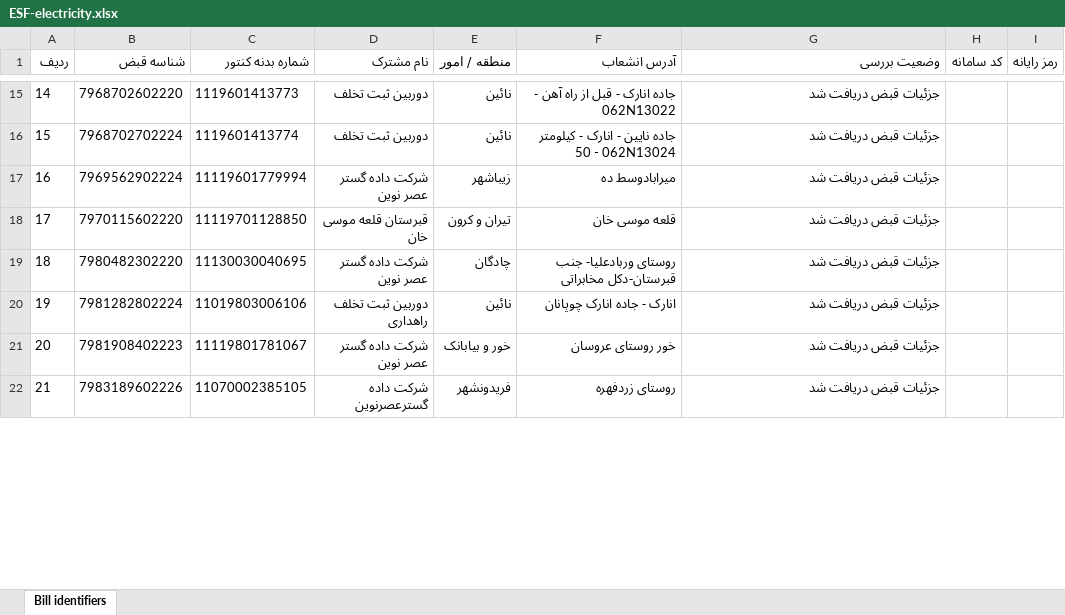
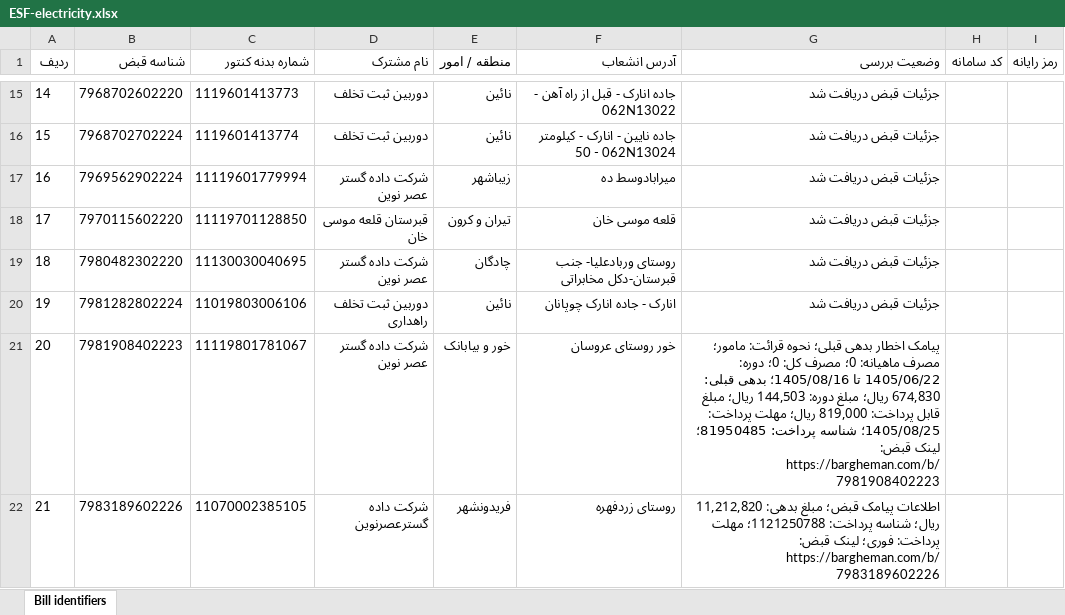
Before and after one commit to hosseincollege/rahyar-front, an Excel workbook: src/provinces/ESF-electricity.xlsx, sheet Bill identifiers, drawn as a sheet; only a part is shown, gaps mark what is left out; values as stored, in another font and other column widths than the file's, no borders; the diff covers the shown part only; the diff names each change by its address in the sheet, - before the commit and + after, or states it on an @@ line.

```diff
--- a/src/provinces/ESF-electricity.xlsx (sheet Bill identifiers)
+++ b/src/provinces/ESF-electricity.xlsx (sheet Bill identifiers)
-G21 (وضعیت بررسی): جزئیات قبض دریافت شد
+G21 (وضعیت بررسی): پیامک اخطار بدهی قبلی؛ نحوه قرائت: مامور؛ مصرف ماهیانه: 0؛ مصرف کل: 0؛ دوره: 1405/06/22 تا 1405/08/16؛ بدهی قبلی: 674,830 ریال؛ مبلغ دوره: 144,503 ریال؛ مبلغ قابل پرداخت: 819,000 ریال؛ مهلت پرداخت: 1405/08/25؛ شناسه پرداخت: 81950485؛ لینک قبض: https://bargheman.com/b/7981908402223
-G22 (وضعیت بررسی): جزئیات قبض دریافت شد
+G22 (وضعیت بررسی): اطلاعات پیامک قبض؛ مبلغ بدهی: 11,212,820 ریال؛ شناسه پرداخت: 1121250788؛ مهلت پرداخت: فوری؛ لینک قبض: https://bargheman.com/b/7983189602226
```
Also changed, not shown: 2 added rows and 1 edited cell elsewhere in this sheet, 44 other files.
